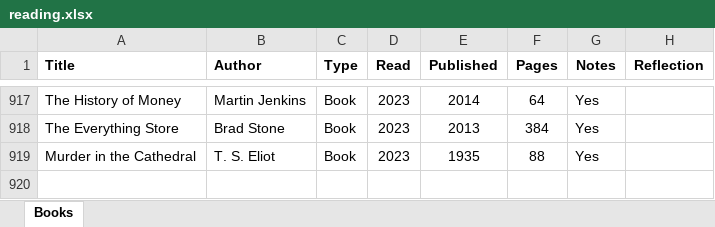
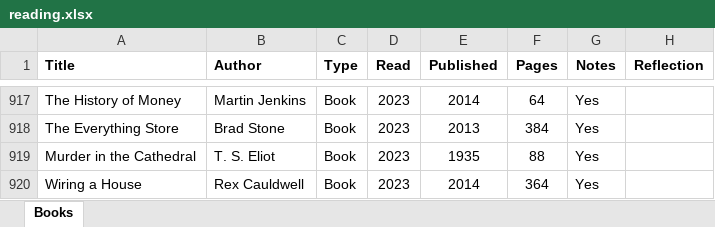
Before and after one commit to mkudija/mkudija.github.io, an Excel workbook: reading/reading.xlsx, sheet Books, drawn as a sheet; only a part is shown, gaps mark what is left out; values as stored, in another font and other column widths than the file's, no borders; conditional formats not drawn; the diff names each change by its address in the sheet, - before the commit and + after, or states it on an @@ line.

```diff
--- a/reading/reading.xlsx (sheet Books)
+++ b/reading/reading.xlsx (sheet Books)
+row 920: Wiring a House | Rex Cauldwell | Book | 2023 | 2014 | 364 | Yes
```
Also changed, not shown: 51 other files.
